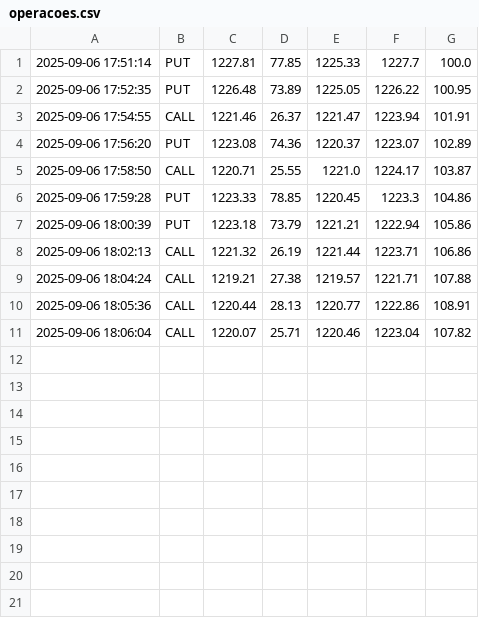
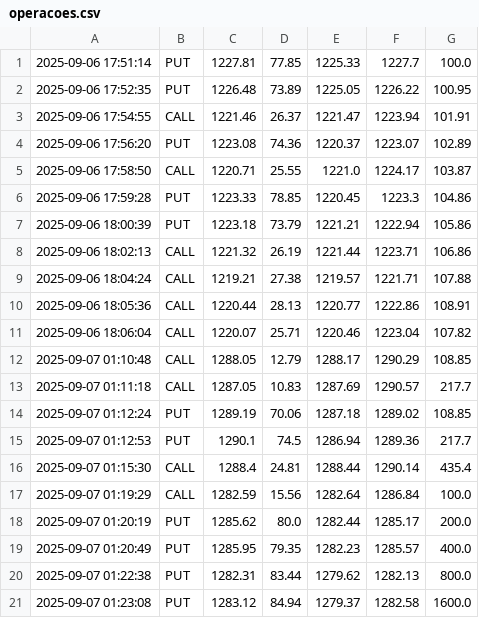
Before and after one commit to soudevpoa/binary_bot_ia, a CSV file: logs/operacoes.csv, drawn as a sheet; the diff names each change by its address in the sheet, - before the commit and + after, or states it on an @@ line.

```diff
--- a/logs/operacoes.csv
+++ b/logs/operacoes.csv
+row 12: 2025-09-07 01:10:48 | CALL | 1288.05 | 12.79 | 1288.17 | 1290.29 | 108.85
+row 13: 2025-09-07 01:11:18 | CALL | 1287.05 | 10.83 | 1287.69 | 1290.57 | 217.7
+row 14: 2025-09-07 01:12:24 | PUT | 1289.19 | 70.06 | 1287.18 | 1289.02 | 108.85
+row 15: 2025-09-07 01:12:53 | PUT | 1290.1 | 74.5 | 1286.94 | 1289.36 | 217.7
+row 16: 2025-09-07 01:15:30 | CALL | 1288.4 | 24.81 | 1288.44 | 1290.14 | 435.4
+row 17: 2025-09-07 01:19:29 | CALL | 1282.59 | 15.56 | 1282.64 | 1286.84 | 100.0
+row 18: 2025-09-07 01:20:19 | PUT | 1285.62 | 80.0 | 1282.44 | 1285.17 | 200.0
+row 19: 2025-09-07 01:20:49 | PUT | 1285.95 | 79.35 | 1282.23 | 1285.57 | 400.0
+row 20: 2025-09-07 01:22:38 | PUT | 1282.31 | 83.44 | 1279.62 | 1282.13 | 800.0
+row 21: 2025-09-07 01:23:08 | PUT | 1283.12 | 84.94 | 1279.37 | 1282.58 | 1600.0
```
Also changed, not shown: 3 other files.
